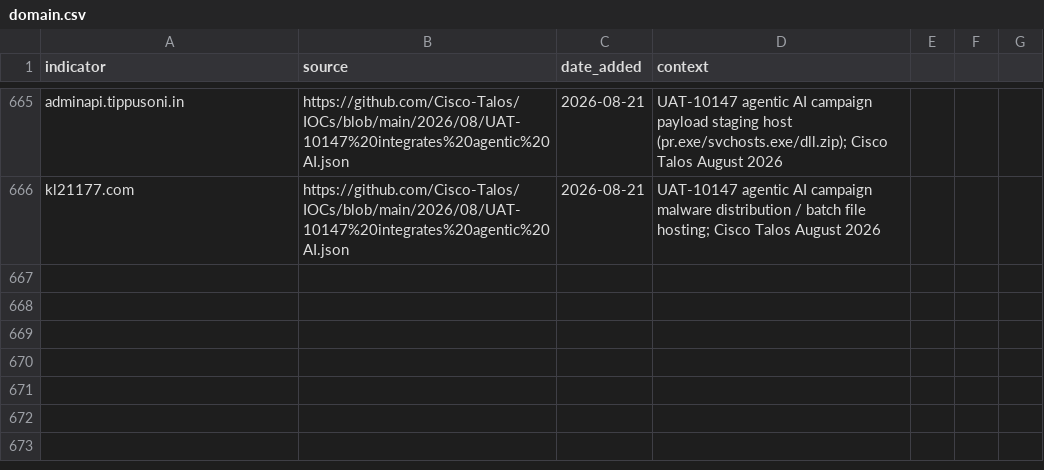
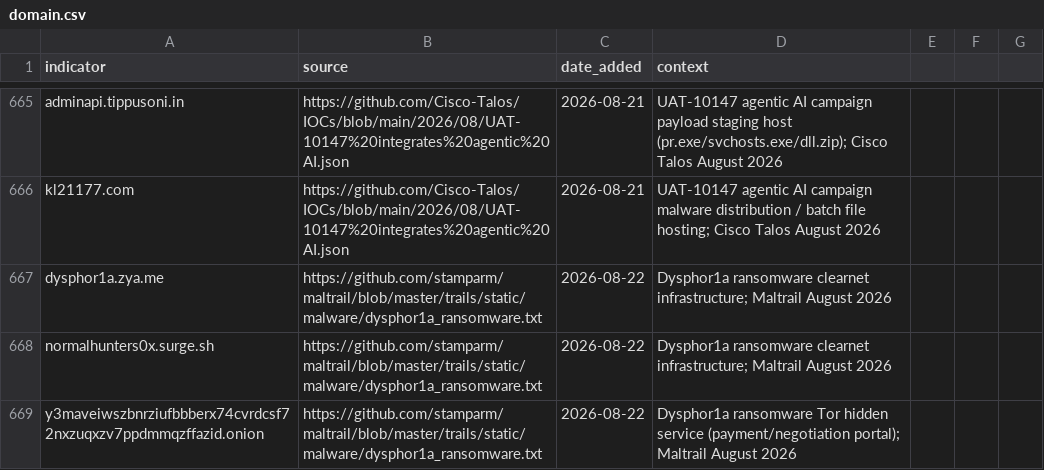
Before and after one commit to C-E-S-3/detection-engineering, a CSV file: iocs/domain.csv, drawn as a sheet; only a part is shown, gaps mark what is left out; the diff names each change by its address in the sheet, - before the commit and + after, or states it on an @@ line.

Commit message:
threat-intel 2026-08-22: 1 report, 3 IOCs, 0 detections
New: Dysphor1a ransomware (unattributed) — 2 clearnet domains + 1 Tor hidden
service added from Maltrail August 2026 trail update. No prior tracking in repo.

```diff
--- a/iocs/domain.csv
+++ b/iocs/domain.csv
+row 667: dysphor1a.zya.me | https://github.com/stamparm/maltrail/blob/master/trails/static/malware/dysphor1a_ransomware.txt | 2026-08-22 | Dysphor1a ransomware clearnet infrastructure; Maltrail August 2026
+row 668: normalhunters0x.surge.sh | https://github.com/stamparm/maltrail/blob/master/trails/static/malware/dysphor1a_ransomware.txt | 2026-08-22 | Dysphor1a ransomware clearnet infrastructure; Maltrail August 2026
+row 669: y3maveiwszbnrziufbbberx74cvrdcsf72nxzuqxzv7ppdmmqzffazid.onion | https://github.com/stamparm/maltrail/blob/master/trails/static/malware/dysphor1a_ransomware.txt | 2026-08-22 | Dysphor1a ransomware Tor hidden service (payment/negotiation portal); Maltrail August 2026
```
Also changed, not shown: 1 other file.
